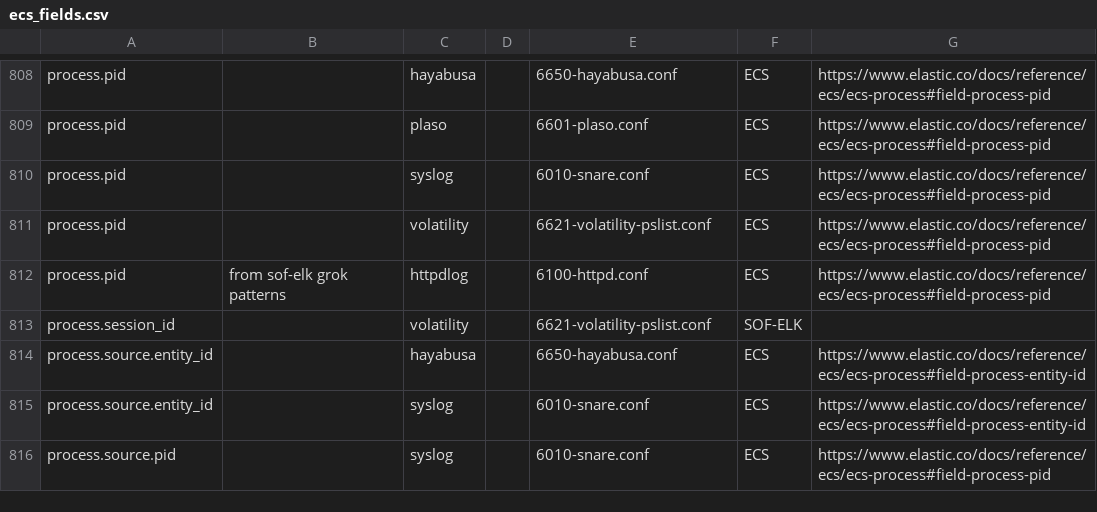
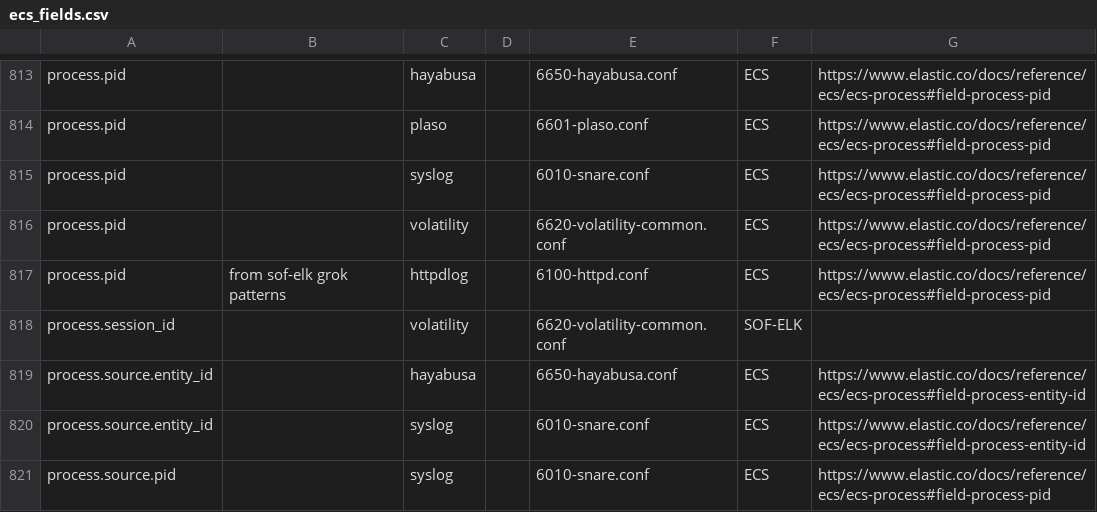
Before and after one commit to philhagen/sof-elk, a CSV file: doc/ecs_fields.csv, drawn as a sheet; only a part is shown, gaps mark what is left out; the diff covers the shown part only.

```diff
--- a/doc/ecs_fields.csv
+++ b/doc/ecs_fields.csv
@@ -810,5 +815,5 @@ process.pid,,plaso,,6601-plaso.conf,ECS,https://www.elastic.co/docs/reference/ec
 process.pid,,syslog,,6010-snare.conf,ECS,https://www.elastic.co/docs/reference/ecs/ecs-process#field-process-pid
-process.pid,,volatility,,6621-volatility-pslist.conf,ECS,https://www.elastic.co/docs/reference/ecs/ecs-process#field-process-pid
+process.pid,,volatility,,6620-volatility-common.conf,ECS,https://www.elastic.co/docs/reference/ecs/ecs-process#field-process-pid
 process.pid,from sof-elk grok patterns,httpdlog,,6100-httpd.conf,ECS,https://www.elastic.co/docs/reference/ecs/ecs-process#field-process-pid
-process.session_id,,volatility,,6621-volatility-pslist.conf,SOF-ELK,
+process.session_id,,volatility,,6620-volatility-common.conf,SOF-ELK,
 process.source.entity_id,,hayabusa,,6650-hayabusa.conf,ECS,https://www.elastic.co/docs/reference/ecs/ecs-process#field-process-entity-id
```
Also changed, not shown: 7 added rows and 11 edited cells elsewhere in this file, 18 other files.
